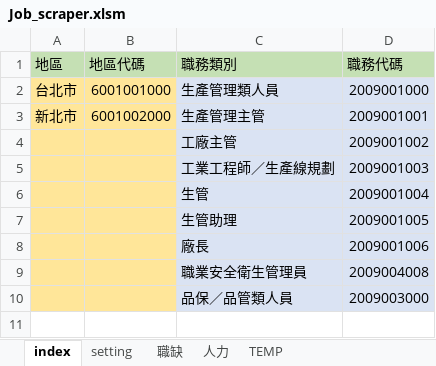
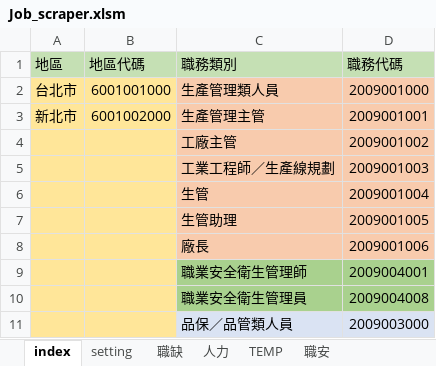
Before and after one commit to spicerobert/104-bigdata-job-analysis, an Excel workbook: crawler/Job_scraper.xlsm, sheet index, drawn as a sheet; values as stored, in another font and other column widths than the file's, no borders; addresses are those after the commit; the diff names each change by its address in the sheet, - before the commit and + after, or states it on an @@ line.

```diff
--- a/crawler/Job_scraper.xlsm (sheet index)
+++ b/crawler/Job_scraper.xlsm (sheet index)
+sheet tab: 職安
-C2:D8 fill: #DAE3F3
+C2:D8 fill: #F8CBAD
+row 9:  |  | 職業安全衛生管理師 | 2009004001
-C10:D10 fill: #DAE3F3
+C10:D10 fill: #A9D18E
```
Also changed, not shown: sheet 職缺, sheet setting, sheet TEMP, 1 other file.
